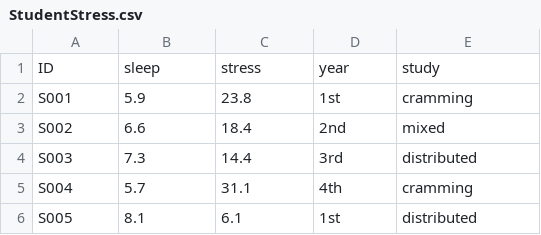
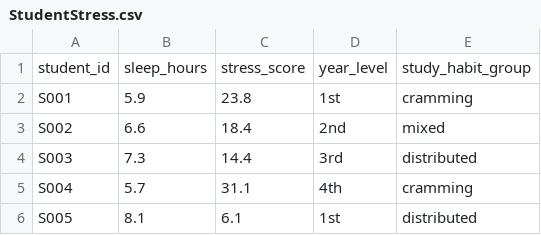
Before and after one commit to leonkag/Statistics0, a CSV file: StudentStress.csv, drawn as a sheet; only a part is shown.

Commit message:
Update StudentStress.csv

```diff
--- a/StudentStress.csv
+++ b/StudentStress.csv
@@ -1,2 +1,2 @@
-ID,sleep,stress,year,study
+student_id,	sleep_hours,	stress_score,	year_level,	study_habit_group	
 S001,5.9,23.8,1st,cramming
```
